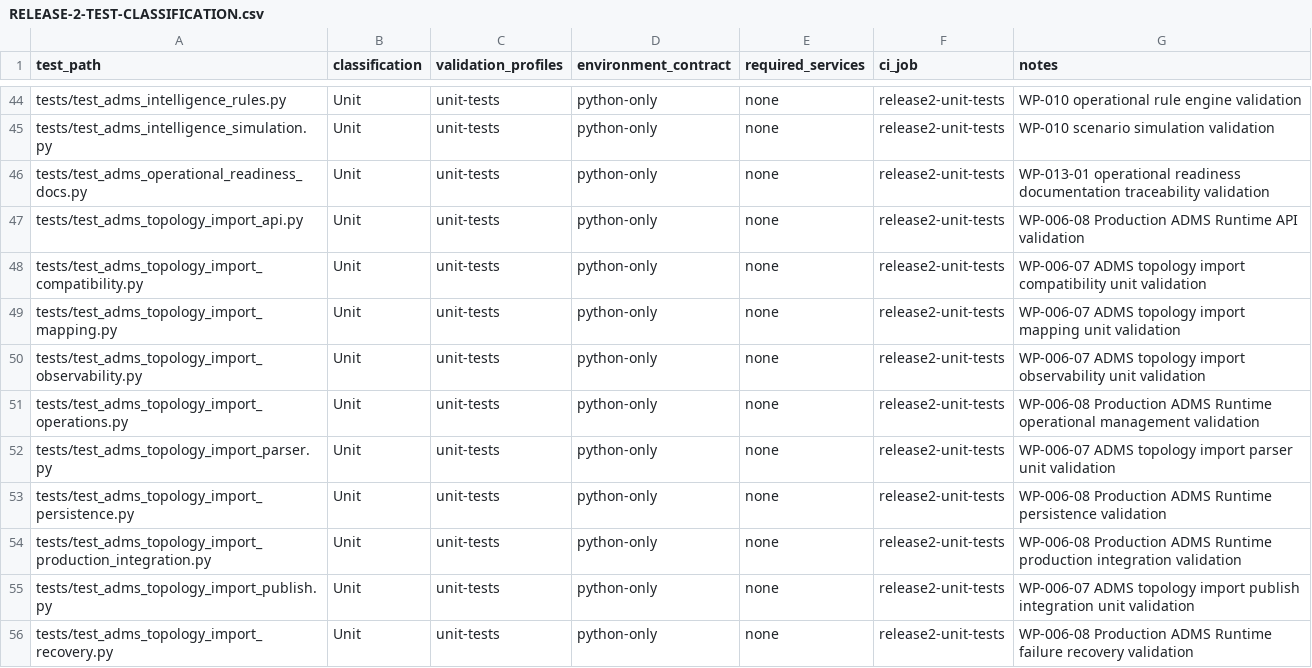
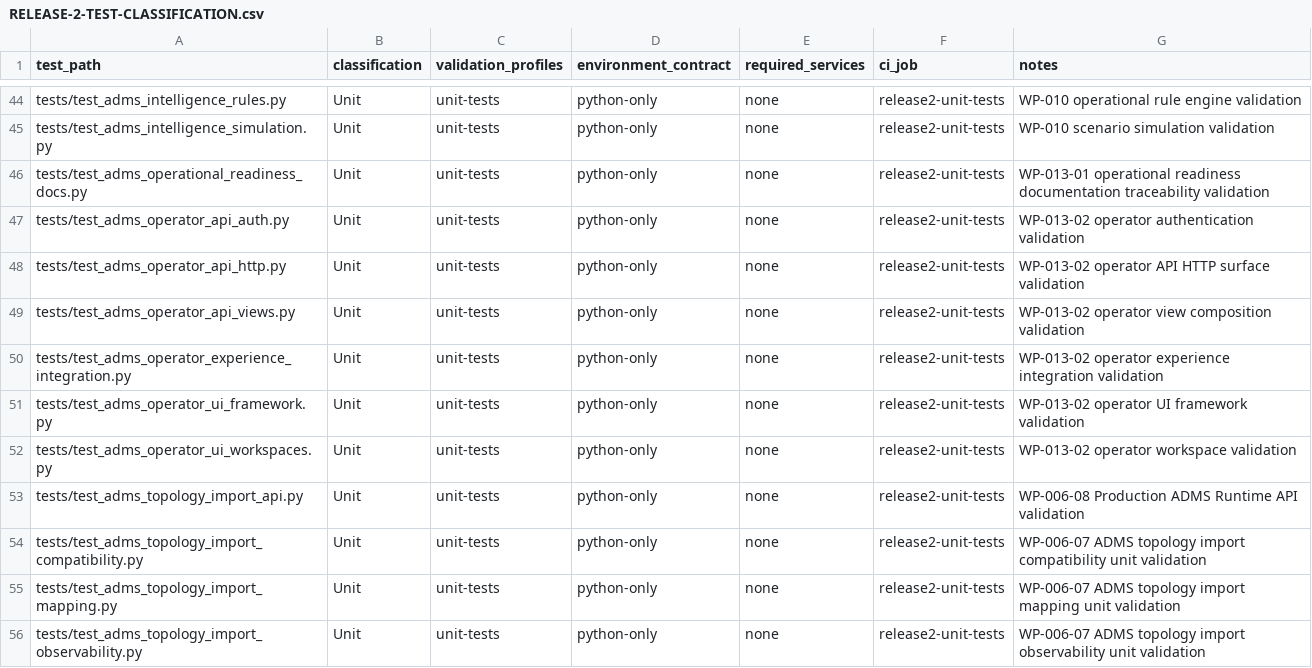
Before and after one commit to emmanoff-sys/diep-lab, a CSV file: engineering/governance/EECR/release-2/RELEASE-2-TEST-CLASSIFICATION.csv, drawn as a sheet; only a part is shown, gaps mark what is left out; the shorter side is filled out with more unchanged rows.

```diff
--- a/engineering/governance/EECR/release-2/RELEASE-2-TEST-CLASSIFICATION.csv
+++ b/engineering/governance/EECR/release-2/RELEASE-2-TEST-CLASSIFICATION.csv
@@ -46,2 +46,8 @@ tests/test_adms_intelligence_simulation.py,Unit,unit-tests,python-only,none,rele
 tests/test_adms_operational_readiness_docs.py,Unit,unit-tests,python-only,none,release2-unit-tests,WP-013-01 operational readiness documentation traceability validation
+tests/test_adms_operator_api_auth.py,Unit,unit-tests,python-only,none,release2-unit-tests,WP-013-02 operator authentication validation
+tests/test_adms_operator_api_http.py,Unit,unit-tests,python-only,none,release2-unit-tests,WP-013-02 operator API HTTP surface validation
+tests/test_adms_operator_api_views.py,Unit,unit-tests,python-only,none,release2-unit-tests,WP-013-02 operator view composition validation
+tests/test_adms_operator_experience_integration.py,Unit,unit-tests,python-only,none,release2-unit-tests,WP-013-02 operator experience integration validation
+tests/test_adms_operator_ui_framework.py,Unit,unit-tests,python-only,none,release2-unit-tests,WP-013-02 operator UI framework validation
+tests/test_adms_operator_ui_workspaces.py,Unit,unit-tests,python-only,none,release2-unit-tests,WP-013-02 operator workspace validation
 tests/test_adms_topology_import_api.py,Unit,unit-tests,python-only,none,release2-unit-tests,WP-006-08 Production ADMS Runtime API validation
```
Also changed, not shown: engineering/governance/EECR/engineering-execution-control-register.csv, 9 other files.
